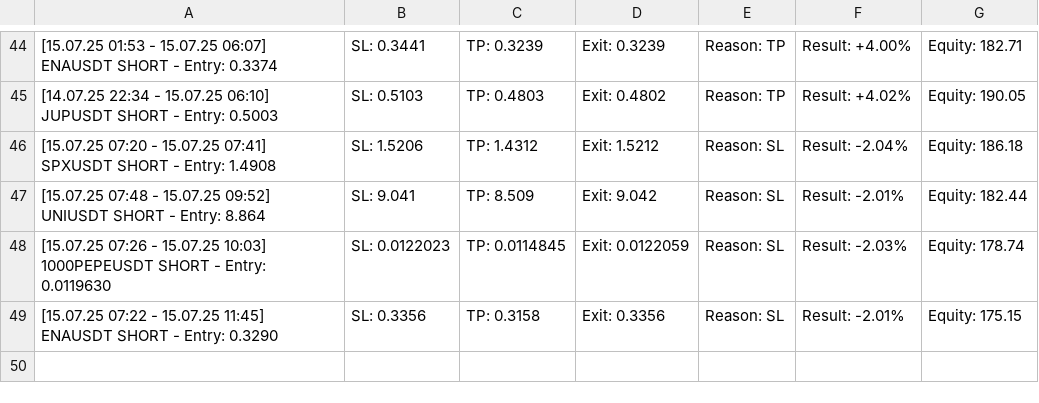
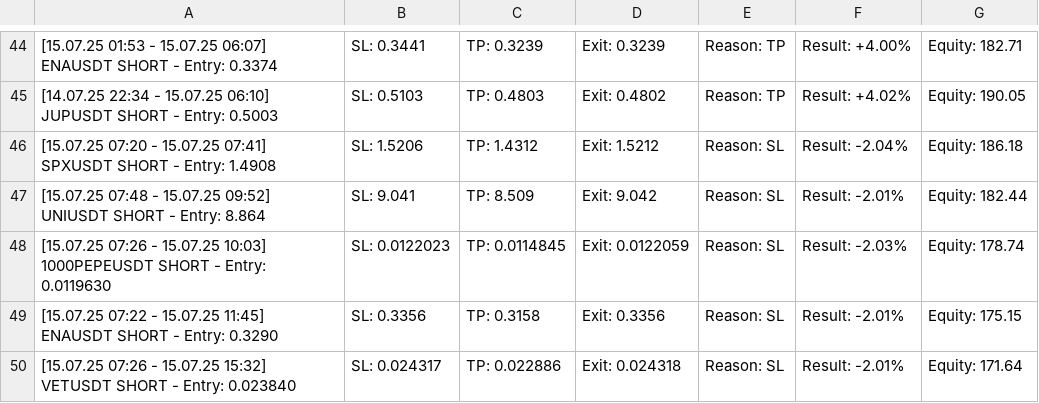
Before and after one commit to vFODD/FODDSIGNAL, a CSV file: foddv2.csv, drawn as a sheet; only a part is shown, gaps mark what is left out; the diff names each change by its address in the sheet, - before the commit and + after, or states it on an @@ line.

Commit message:
Güncelleme - 2025-07-15 15:32:38

```diff
--- a/foddv2.csv
+++ b/foddv2.csv
+row 50: [15.07.25 07:26 - 15.07.25 15:32] VETUSDT SHORT - Entry: 0.023840 | SL: 0.024317 | TP: 0.022886 | Exit: 0.024318 | Reason: SL | Result: -2.01% | Equity: 171.64
```
